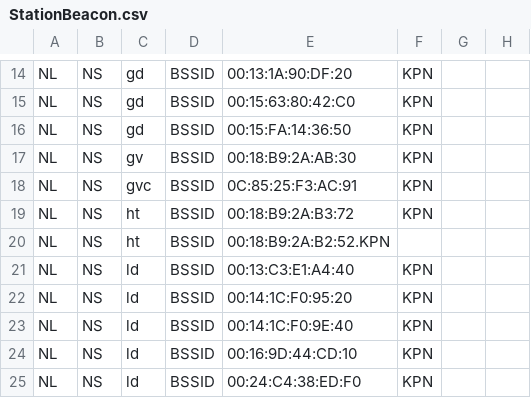
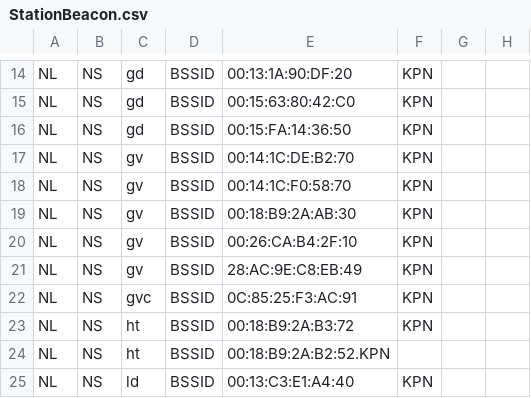
Before and after one commit to StichtingOpenGeo/VehicleBeacon, a CSV file: StationBeacon.csv, drawn as a sheet; only a part is shown, gaps mark what is left out; the shorter side is filled out with more unchanged rows; the diff names each change by its address in the sheet, - before the commit and + after, or states it on an @@ line.

Commit message:
Den Haag Hollands Spoor

```diff
--- a/StationBeacon.csv
+++ b/StationBeacon.csv
+row 17: NL | NS | gv | BSSID | 00:14:1C:DE:B2:70 | KPN
+row 18: NL | NS | gv | BSSID | 00:14:1C:F0:58:70 | KPN
+row 20: NL | NS | gv | BSSID | 00:26:CA:B4:2F:10 | KPN
+row 21: NL | NS | gv | BSSID | 28:AC:9E:C8:EB:49 | KPN
```
